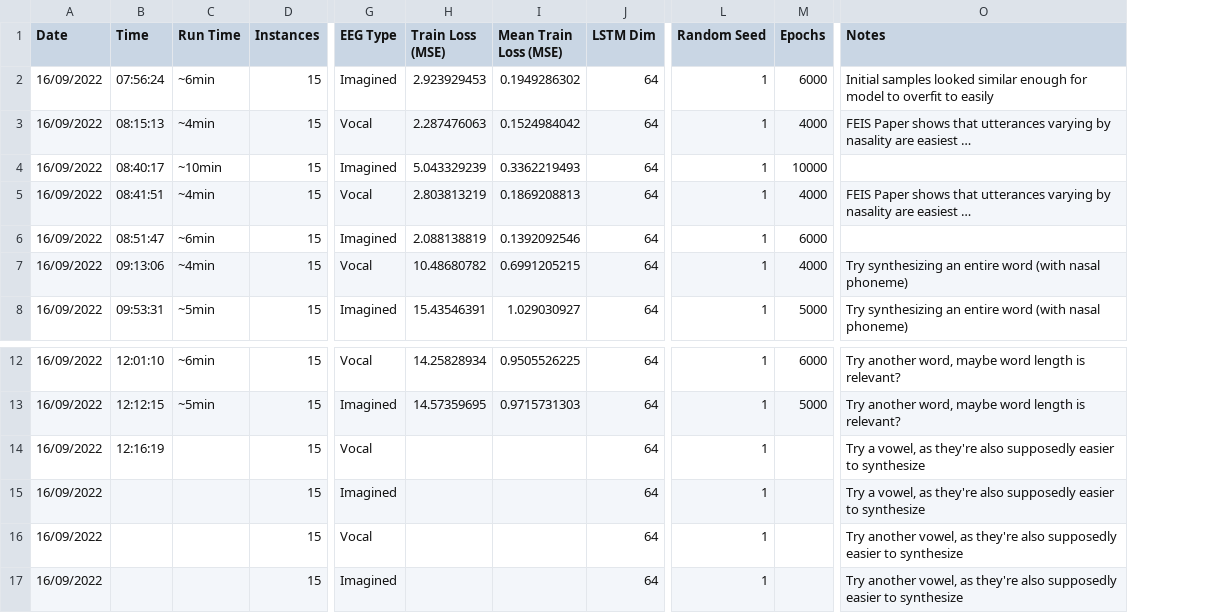
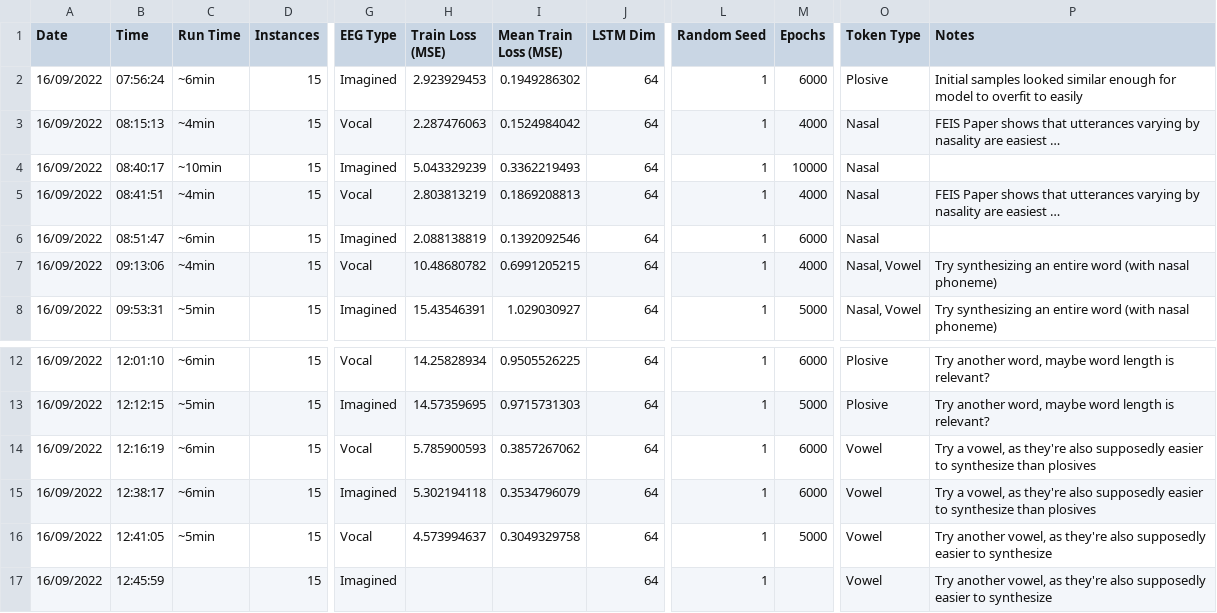
Before and after one commit to MiscellaneousStuff/kara-one-transduction, a CSV file: results.csv, drawn as a sheet; only a part is shown, gaps mark what is left out; long unchanged cells end in …; addresses are those after the commit; the diff names each change by its address in the sheet, - before the commit and + after, or states it on an @@ line.

Commit message:
Update results

```diff
--- a/results.csv
+++ b/results.csv
+column O (Token Type), rows 2-8: Plosive | Nasal | Nasal | Nasal | Nasal | Nasal, Vowel | Nasal, Vowel; rows 12-17: Plosive | Plosive | Vowel | Vowel | Vowel | Vowel
-C14:C15 (Run Time): (empty)
+C14:C15 (Run Time): ~6min
-H14 (Train Loss (MSE)): (empty)
+H14 (Train Loss (MSE)): 5.785900593
-I14 (Mean Train Loss (MSE)): (empty)
+I14 (Mean Train Loss (MSE)): 0.3857267062
-M14:M15 (Epochs): (empty)
+M14:M15 (Epochs): 6000
-P14:P15 (Notes): …to synthesize
+P14:P15 (Notes): …to synthesize than plosives
-B15 (Time): (empty)
+B15 (Time): 12:38:17
-H15 (Train Loss (MSE)): (empty)
+H15 (Train Loss (MSE)): 5.302194118
-I15 (Mean Train Loss (MSE)): (empty)
+I15 (Mean Train Loss (MSE)): 0.3534796079
-B16 (Time): (empty)
+B16 (Time): 12:41:05
-C16 (Run Time): (empty)
+C16 (Run Time): ~5min
-H16 (Train Loss (MSE)): (empty)
+H16 (Train Loss (MSE)): 4.573994637
-I16 (Mean Train Loss (MSE)): (empty)
+I16 (Mean Train Loss (MSE)): 0.3049329758
-M16 (Epochs): (empty)
+M16 (Epochs): 5000
-B17 (Time): (empty)
+B17 (Time): 12:45:59
```
